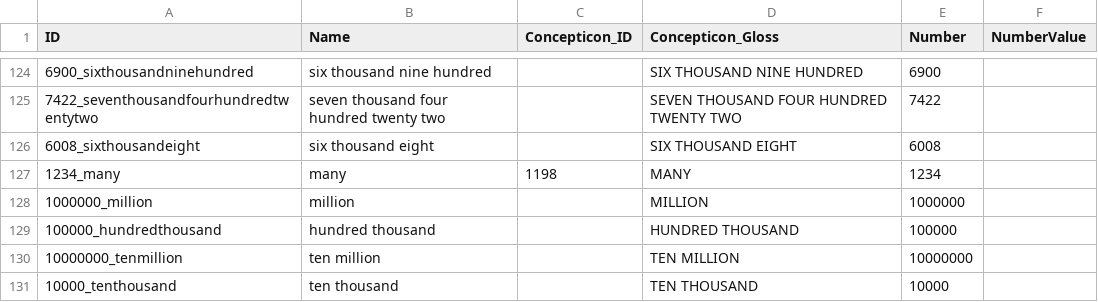
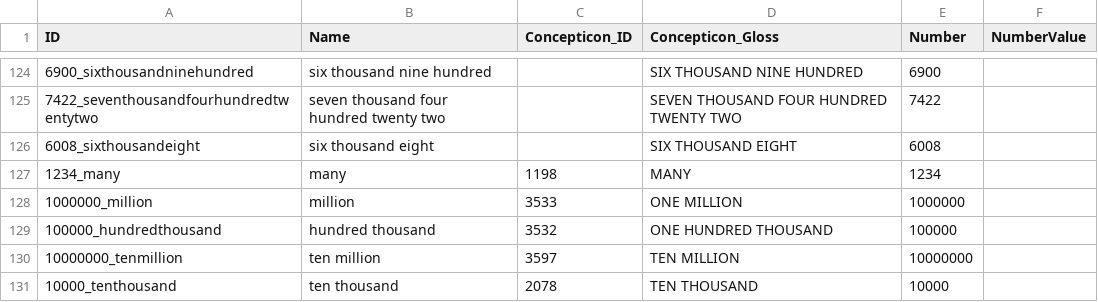
Before and after one commit to numeralbank/sand, a CSV file: cldf/parameters.csv, drawn as a sheet; only a part is shown, gaps mark what is left out.

```diff
--- a/cldf/parameters.csv
+++ b/cldf/parameters.csv
@@ -127,5 +127,5 @@ ID,Name,Concepticon_ID,Concepticon_Gloss,Number,NumberValue
 1234_many,many,1198,MANY,1234,
-1000000_million,million,,MILLION,1000000,
-100000_hundredthousand,hundred thousand,,HUNDRED THOUSAND,100000,
-10000000_tenmillion,ten million,,TEN MILLION,10000000,
-10000_tenthousand,ten thousand,,TEN THOUSAND,10000,
+1000000_million,million,3533,ONE MILLION,1000000,
+100000_hundredthousand,hundred thousand,3532,ONE HUNDRED THOUSAND,100000,
+10000000_tenmillion,ten million,3597,TEN MILLION,10000000,
+10000_tenthousand,ten thousand,2078,TEN THOUSAND,10000,
```
Also changed, not shown: etc/concepts.tsv, etc/orthography.tsv, 8 other files.
